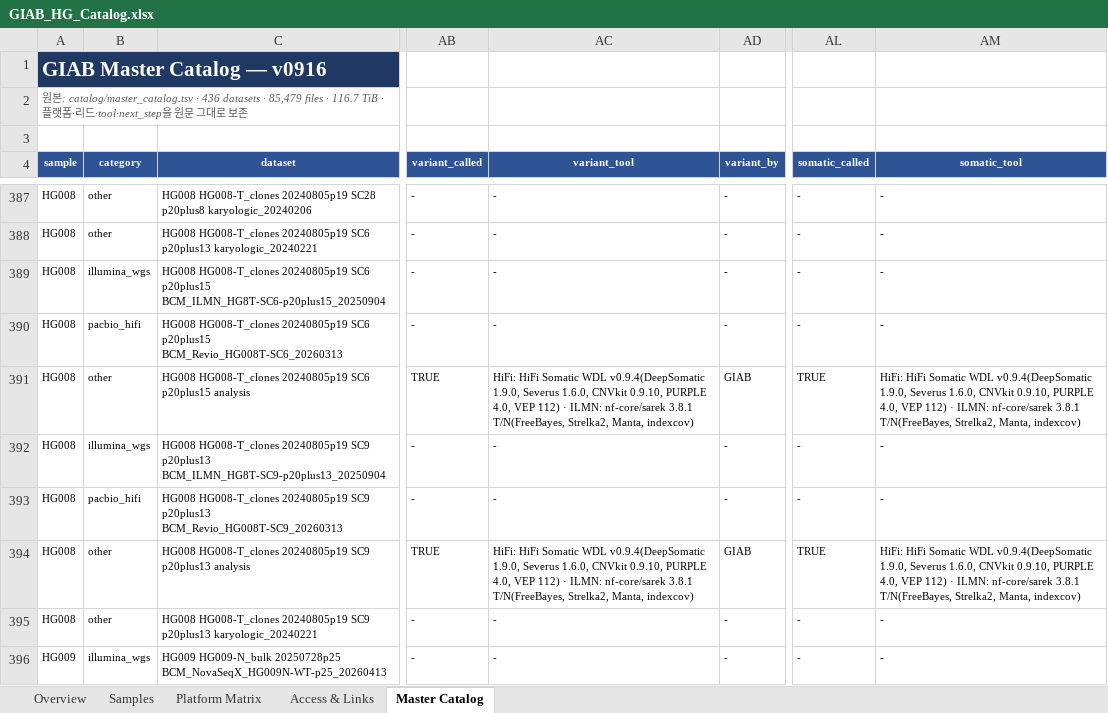
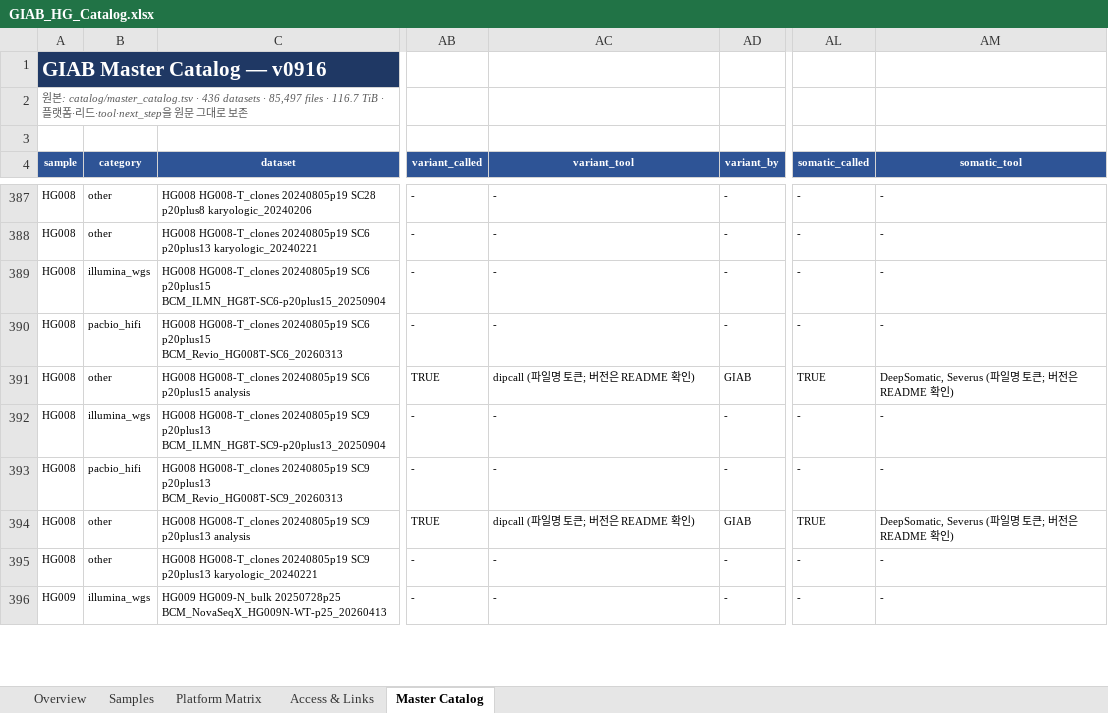
Before and after one commit to ehojune/GIAB_benchmarking, an Excel workbook: GIAB_HG_Catalog.xlsx, sheet Master Catalog, drawn as a sheet; only a part is shown, gaps mark what is left out; values as stored, in another font and other column widths than the file's, no borders; table styles not drawn; the diff covers the shown part only; the diff names each change by its address in the sheet, - before the commit and + after, or states it on an @@ line.

```diff
--- a/GIAB_HG_Catalog.xlsx (sheet Master Catalog)
+++ b/GIAB_HG_Catalog.xlsx (sheet Master Catalog)
-A2 (sample): …datasets · 85,479 files ·…
+A2 (sample): …datasets · 85,497 files ·…
-AC391 (variant_tool): HiFi: HiFi Somatic WDL v0.9.4(DeepSomatic 1.9.0, Severus 1.6.0, CNVkit 0.9.10, PURPLE 4.0, VEP 112) · ILMN: nf-core/sarek 3.8.1 T/N(FreeBayes, Strelka2, Manta, indexcov)
+AC391 (variant_tool): dipcall (파일명 토큰; 버전은 README 확인)
-AM391 (somatic_tool): HiFi: HiFi Somatic WDL v0.9.4(DeepSomatic 1.9.0, Severus 1.6.0, CNVkit 0.9.10, PURPLE 4.0, VEP 112) · ILMN: nf-core/sarek 3.8.1 T/N(FreeBayes, Strelka2, Manta, indexcov)
+AM391 (somatic_tool): DeepSomatic, Severus (파일명 토큰; 버전은 README 확인)
-AC394 (variant_tool): HiFi: HiFi Somatic WDL v0.9.4(DeepSomatic 1.9.0, Severus 1.6.0, CNVkit 0.9.10, PURPLE 4.0, VEP 112) · ILMN: nf-core/sarek 3.8.1 T/N(FreeBayes, Strelka2, Manta, indexcov)
+AC394 (variant_tool): dipcall (파일명 토큰; 버전은 README 확인)
-AM394 (somatic_tool): HiFi: HiFi Somatic WDL v0.9.4(DeepSomatic 1.9.0, Severus 1.6.0, CNVkit 0.9.10, PURPLE 4.0, VEP 112) · ILMN: nf-core/sarek 3.8.1 T/N(FreeBayes, Strelka2, Manta, indexcov)
+AM394 (somatic_tool): DeepSomatic, Severus (파일명 토큰; 버전은 README 확인)
```
Also changed, not shown: 55 edited cells elsewhere in this sheet, sheet Overview, 4 other files.
